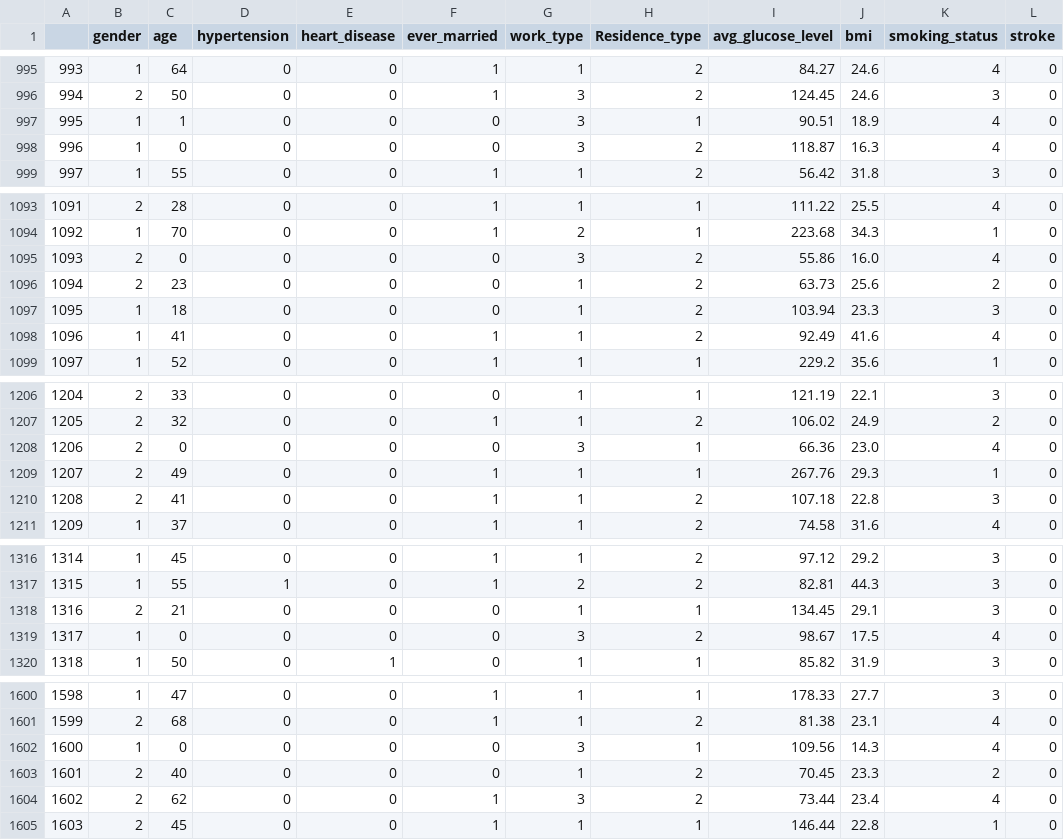
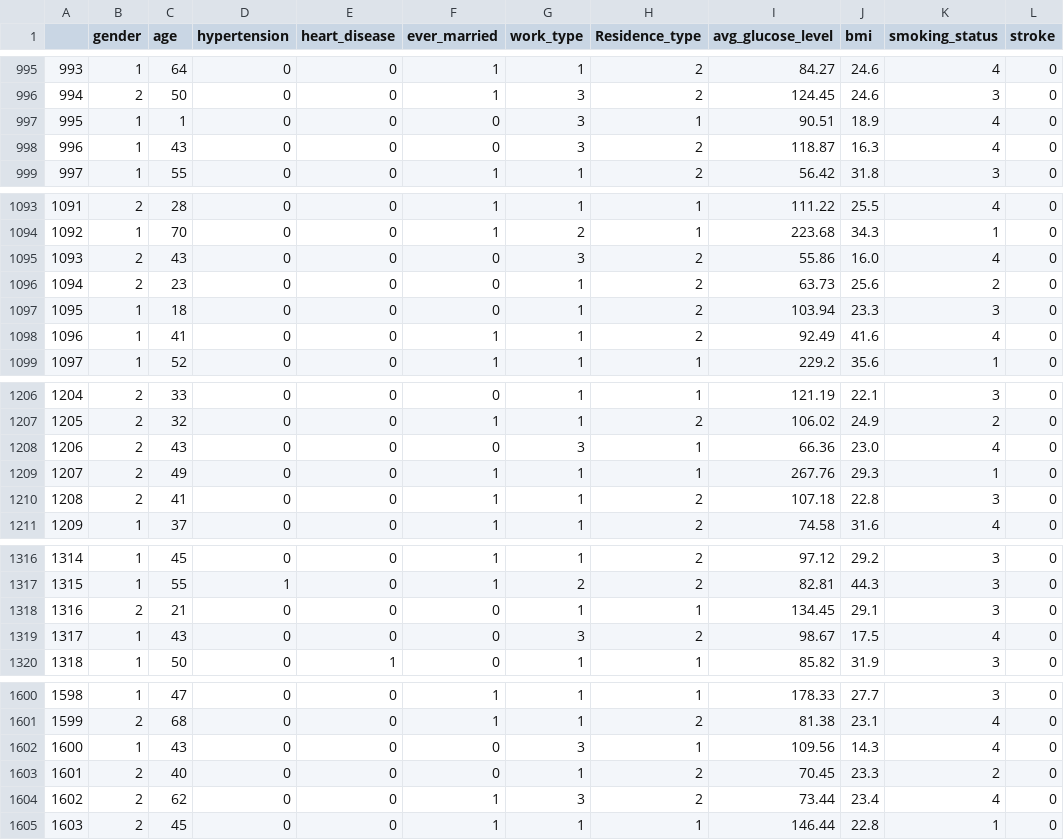
Before and after one commit to bowu9458/ST4805-Project, a CSV file: preprocessed_data.csv, drawn as a sheet; only a part is shown, gaps mark what is left out; the diff covers the shown part only.

```diff
--- a/preprocessed_data.csv
+++ b/preprocessed_data.csv
@@ -997,3 +997,3 @@
 995,1,1,0,0,0,3,1,90.51,18.9,4,0
-996,1,0,0,0,0,3,2,118.87,16.3,4,0
+996,1,43,0,0,0,3,2,118.87,16.3,4,0
 997,1,55,0,0,1,1,2,56.42,31.8,3,0
@@ -1094,3 +1094,3 @@
 1092,1,70,0,0,1,2,1,223.68,34.3,1,0
-1093,2,0,0,0,0,3,2,55.86,16.0,4,0
+1093,2,43,0,0,0,3,2,55.86,16.0,4,0
 1094,2,23,0,0,0,1,2,63.73,25.6,2,0
@@ -1207,3 +1207,3 @@
 1205,2,32,0,0,1,1,2,106.02,24.9,2,0
-1206,2,0,0,0,0,3,1,66.36,23.0,4,0
+1206,2,43,0,0,0,3,1,66.36,23.0,4,0
 1207,2,49,0,0,1,1,1,267.76,29.3,1,0
@@ -1318,3 +1318,3 @@
 1316,2,21,0,0,0,1,1,134.45,29.1,3,0
-1317,1,0,0,0,0,3,2,98.67,17.5,4,0
+1317,1,43,0,0,0,3,2,98.67,17.5,4,0
 1318,1,50,0,1,0,1,1,85.82,31.9,3,0
@@ -1601,3 +1601,3 @@
 1599,2,68,0,0,1,1,2,81.38,23.1,4,0
-1600,1,0,0,0,0,3,1,109.56,14.3,4,0
+1600,1,43,0,0,0,3,1,109.56,14.3,4,0
 1601,2,40,0,0,0,1,2,70.45,23.3,2,0
```
Also changed, not shown: 38 edited cells elsewhere in this file, 2 other files.
